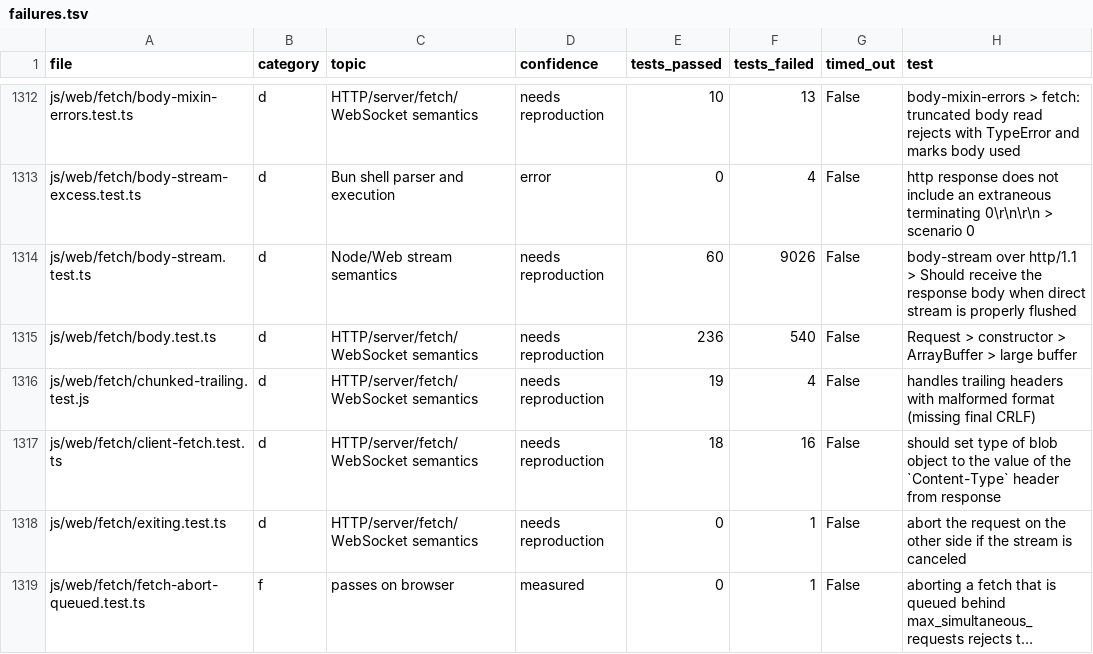
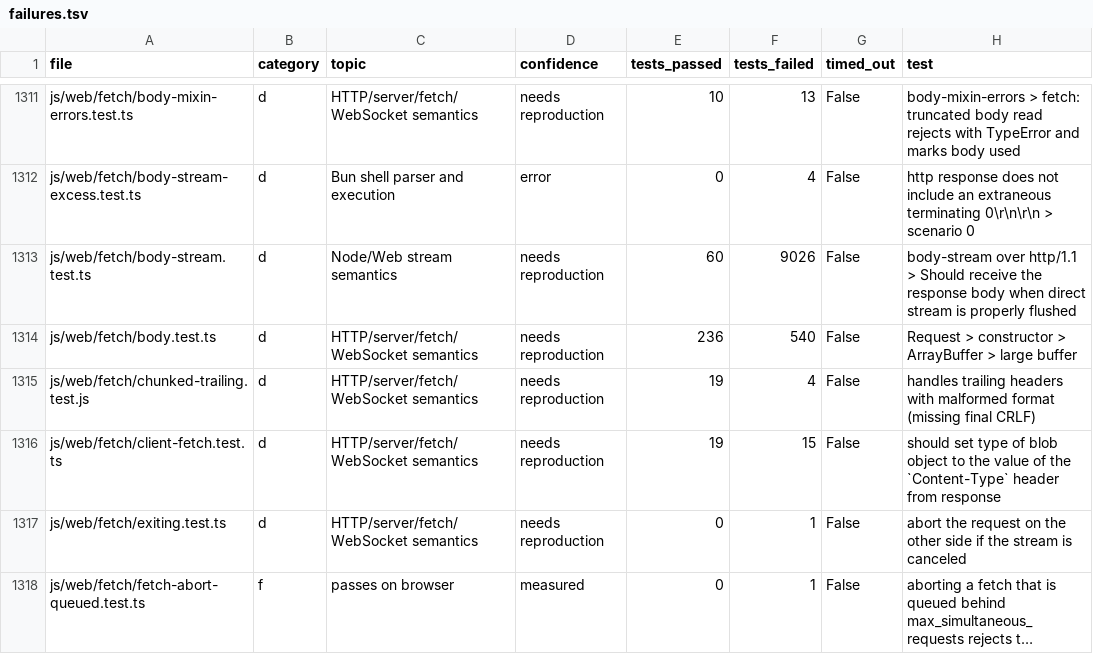
Before and after one commit to ShaulLavo/bun-wasm, a TSV file: docs/bun-test-suite/failures.tsv, drawn as a sheet; only a part is shown, gaps mark what is left out; long unchanged cells end in …; addresses are those after the commit; the diff covers the shown part only; the diff names each change by its address in the sheet, - before the commit and + after, or states it on an @@ line.

```diff
--- a/docs/bun-test-suite/failures.tsv
+++ b/docs/bun-test-suite/failures.tsv
-E1316 (tests_passed): 18
+E1316 (tests_passed): 19
-F1316 (tests_failed): 16
+F1316 (tests_failed): 15
```
Also changed, not shown: 1 removed row and 12 edited cells elsewhere in this file, 4 other files.
